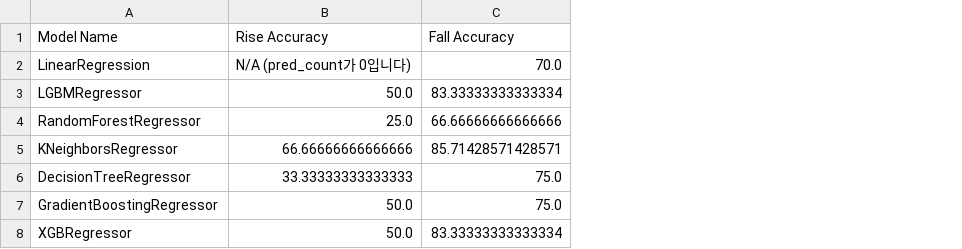
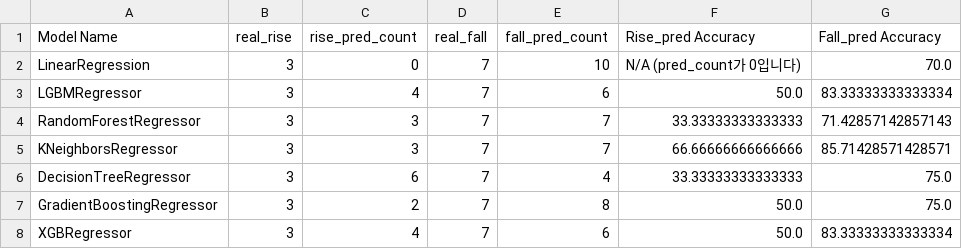
Before and after one commit to Lucete28/TradeTrend, a CSV file: data/Accuracy.csv, drawn as a sheet; addresses are those after the commit; the diff names each change by its address in the sheet, - before the commit and + after, or states it on an @@ line.

```diff
--- a/data/Accuracy.csv
+++ b/data/Accuracy.csv
+column B (real_rise), rows 2-8: all 3
+column C (rise_pred_count), rows 2-8: 0 | 4 | 3 | 3 | 6 | 2 | 4
+column D (real_fall), rows 2-8: all 7
+column E (fall_pred_count), rows 2-8: 10 | 6 | 7 | 7 | 4 | 8 | 6
-F1: Rise Accuracy
+F1: Rise_pred Accuracy
-G1: Fall Accuracy
+G1: Fall_pred Accuracy
-F4 (Rise_pred Accuracy): 25.0
+F4 (Rise_pred Accuracy): 33.33333333333333
-G4 (Fall_pred Accuracy): 66.66666666666666
+G4 (Fall_pred Accuracy): 71.42857142857143
```
Also changed, not shown: data/result.csv, 2 other files.
